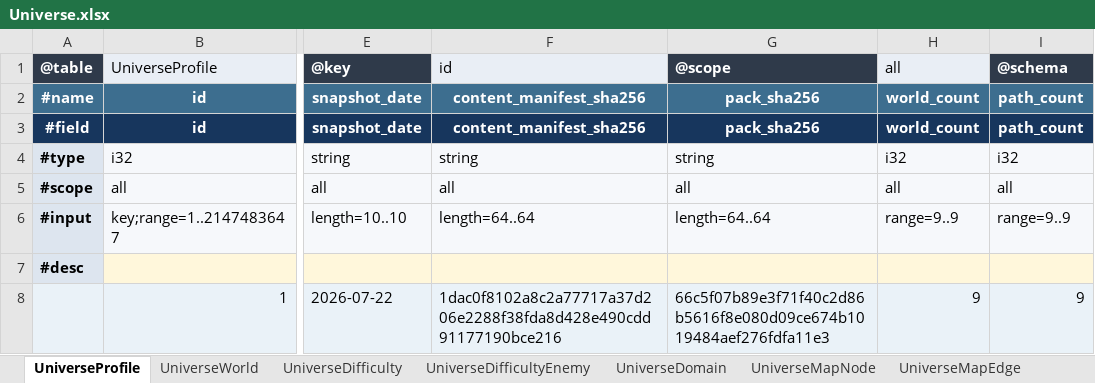
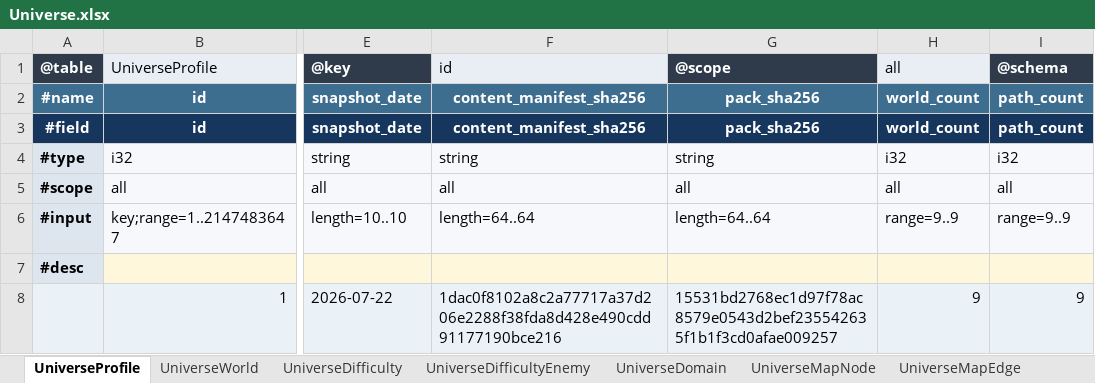
Before and after one commit to realm-labs/starclock, an Excel workbook: config/data/Universe.xlsx, sheet UniverseProfile, drawn as a sheet; only a part is shown, gaps mark what is left out; values as stored, in another font and other column widths than the file's, no borders; the diff names each change by its address in the sheet, - before the commit and + after, or states it on an @@ line.

Commit message:
feat(universe): execute occurrence partition S13

```diff
--- a/config/data/Universe.xlsx (sheet UniverseProfile)
+++ b/config/data/Universe.xlsx (sheet UniverseProfile)
-G8: 66c5f07b89e3f71f40c2d86b5616f8e080d09ce674b1019484aef276fdfa11e3
+G8: 15531bd2768ec1d97f78ac8579e0543d2bef235542635f1b1f3cd0afae009257
```
Also changed, not shown: sheet UniverseOccurrenceOutcome, sheet UniverseOccurrenceCost, config/data/UniverseEvidence.xlsx, 30 other files.
